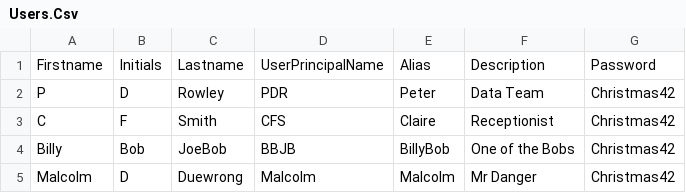
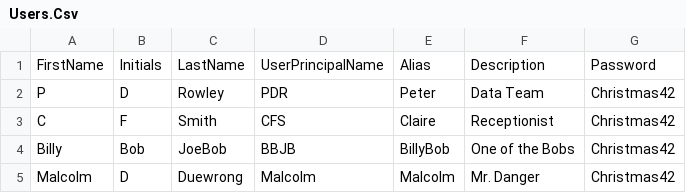
Before and after one commit to doctordns/PacktPS72, a CSV file: Scripts/Goodies/Users.Csv, drawn as a sheet.

Commit message:
adding users.csv to the repo

```diff
--- a/Scripts/Goodies/Users.Csv
+++ b/Scripts/Goodies/Users.Csv
@@ -1,2 +1,2 @@
-Firstname,Initials,Lastname,UserPrincipalName,Alias,Description,Password
+FirstName,Initials,LastName,UserPrincipalName,Alias,Description,Password
 P, D, Rowley, PDR, Peter, Data Team, Christmas42
@@ -4,2 +4,2 @@ C, F, Smith, CFS, Claire, Receptionist, Christmas42
 Billy, Bob, JoeBob, BBJB, BillyBob, One of the Bobs, Christmas42
-Malcolm, D, Duewrong, Malcolm, Malcolm, Mr Danger, Christmas42
+Malcolm, D, Duewrong, Malcolm, Malcolm, Mr. Danger, Christmas42
```
Also changed, not shown: 1 other file.
